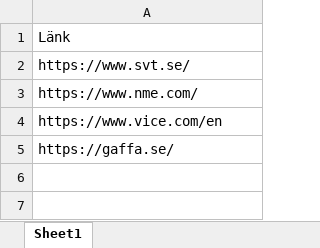
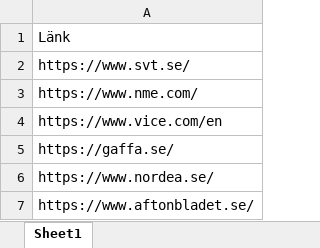
Before and after one commit to crydestaahl/qrcodegenerator, an Excel workbook: lankar.xlsx, sheet Sheet1, drawn as a sheet; values as stored, in another font and other column widths than the file's, no borders; the diff names each change by its address in the sheet, - before the commit and + after, or states it on an @@ line.

```diff
--- a/lankar.xlsx (sheet Sheet1)
+++ b/lankar.xlsx (sheet Sheet1)
+row 6: https://www.nordea.se/
+row 7: https://www.aftonbladet.se/
```
Also changed, not shown: 1 other file.
